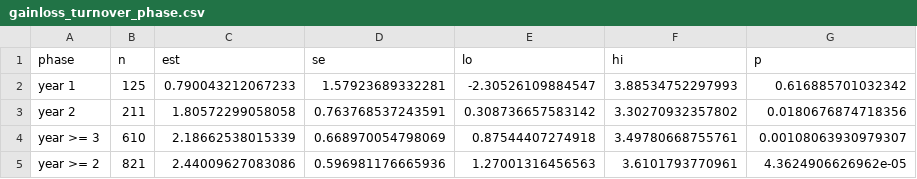
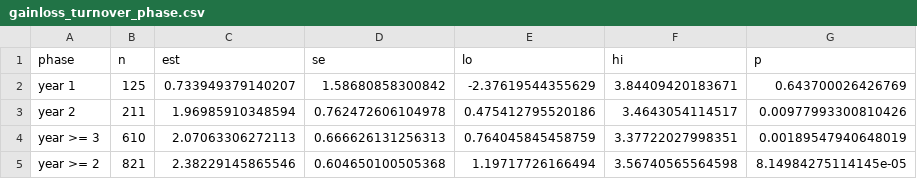
Before and after one commit to omixcore/TransPlant-NutNet-CausalForest, a CSV file: output/gainloss_turnover_phase.csv, drawn as a sheet.

Commit message:
Add joint influence-function inference across the four forests
- analysis_joint.R: cluster-robust covariance of AIPW scores (net/gains/
  losses/turnover), delta-method tests of the projection identities
- Symmetry: colonisations-extinctions = +0.26 (p=0.62) - both fluxes rise
  symmetrically; Flux>net: +1.44 (p=0.021) - formal test of fast turnover
- Additivity gap (-0.39, p<0.001) identified as regularisation artefact;
  replaces the incorrect 'within estimation noise' sentence
- analysis_gainloss.R seed-locked and re-run; manuscript/README/SI Table S10
  synchronised to the reproducible numbers

```diff
--- a/output/gainloss_turnover_phase.csv
+++ b/output/gainloss_turnover_phase.csv
@@ -1,5 +1,5 @@
 "phase","n","est","se","lo","hi","p"
-"year 1",125,0.790043212067233,1.57923689332281,-2.30526109884547,3.88534752297993,0.616885701032342
-"year 2",211,1.80572299058058,0.763768537243591,0.308736657583142,3.30270932357802,0.0180676874718356
-"year >= 3",610,2.18662538015339,0.668970054798069,0.87544407274918,3.49780668755761,0.00108063930979307
-"year >= 2",821,2.44009627083086,0.596981176665936,1.27001316456563,3.6101793770961,4.3624906626962e-05
+"year 1",125,0.733949379140207,1.58680858300842,-2.37619544355629,3.84409420183671,0.643700026426769
+"year 2",211,1.96985910348594,0.762472606104978,0.475412795520186,3.4643054114517,0.00977993300810426
+"year >= 3",610,2.07063306272113,0.666626131256313,0.764045845458759,3.37722027998351,0.00189547940648019
+"year >= 2",821,2.38229145865546,0.604650100505368,1.19717726166494,3.56740565564598,8.14984275114145e-05
```
Also changed, not shown: output/gainloss_ate.csv, 12 other files.
